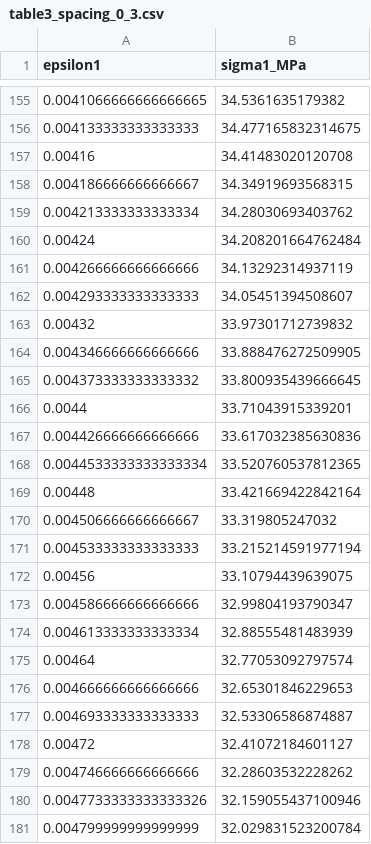
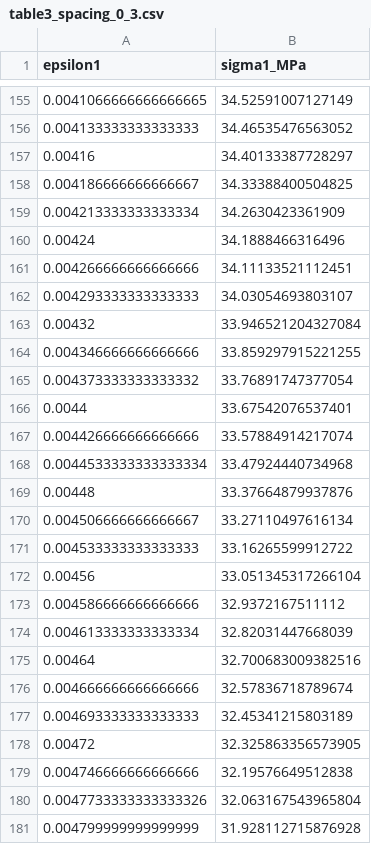
Before and after one commit to jiangnan030-del/rock-weibull-multifractal-model, a CSV file: curves/table3_spacing_0_3.csv, drawn as a sheet; only a part is shown, gaps mark what is left out; the diff covers the shown part only.

```diff
--- a/curves/table3_spacing_0_3.csv
+++ b/curves/table3_spacing_0_3.csv
@@ -155,27 +155,27 @@ epsilon1,sigma1_MPa
-0.0041066666666666665,34.5361635179382
-0.004133333333333333,34.477165832314675
-0.00416,34.41483020120708
-0.004186666666666667,34.34919693568315
-0.004213333333333334,34.28030693403762
-0.00424,34.208201664762484
-0.004266666666666666,34.13292314937119
-0.004293333333333333,34.05451394508607
-0.00432,33.97301712739832
-0.004346666666666666,33.888476272509905
-0.004373333333333332,33.800935439666645
-0.0044,33.71043915339201
-0.004426666666666666,33.617032385630836
-0.0044533333333333334,33.520760537812365
-0.00448,33.421669422842164
-0.004506666666666667,33.319805247032
-0.004533333333333333,33.215214591977194
-0.00456,33.10794439639075
-0.004586666666666666,32.99804193790347
-0.004613333333333334,32.88555481483939
-0.00464,32.77053092797574
-0.004666666666666666,32.65301846229653
-0.004693333333333333,32.53306586874887
-0.00472,32.41072184601127
-0.004746666666666666,32.28603532228262
-0.0047733333333333326,32.159055437100946
-0.004799999999999999,32.029831523200784
+0.0041066666666666665,34.52591007127149
+0.004133333333333333,34.46535476563052
+0.00416,34.40133387728297
+0.004186666666666667,34.33388400504825
+0.004213333333333334,34.2630423361909
+0.00424,34.1888466316496
+0.004266666666666666,34.11133521112451
+0.004293333333333333,34.03054693803107
+0.00432,33.946521204327084
+0.004346666666666666,33.859297915221255
+0.004373333333333332,33.76891747377054
+0.0044,33.67542076537401
+0.004426666666666666,33.57884914217074
+0.0044533333333333334,33.47924440734968
+0.00448,33.37664879937876
+0.004506666666666667,33.27110497616134
+0.004533333333333333,33.16265599912722
+0.00456,33.051345317266104
+0.004586666666666666,32.9372167511112
+0.004613333333333334,32.82031447668039
+0.00464,32.700683009382516
+0.004666666666666666,32.57836718789674
+0.004693333333333333,32.45341215803189
+0.00472,32.325863356573905
+0.004746666666666666,32.19576649512838
+0.0047733333333333326,32.063167543965804
+0.004799999999999999,31.928112715876928
```
Also changed, not shown: 147 edited cells elsewhere in this file, curves/table3_spacing_0_9.csv, curves/table4_spacing_0_1.csv, 18 other files.
